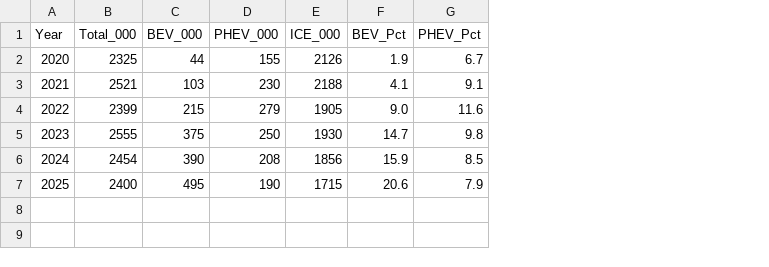
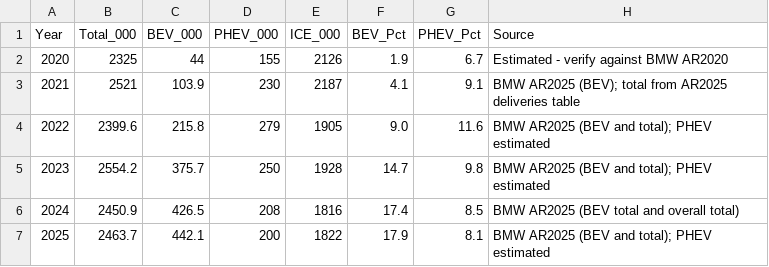
Before and after one commit to SharDXL/bmw-business-analysis, a CSV file: data/bmw_deliveries.csv, drawn as a sheet; the diff names each change by its address in the sheet, - before the commit and + after, or states it on an @@ line.

```diff
--- a/data/bmw_deliveries.csv
+++ b/data/bmw_deliveries.csv
+column H (Source), rows 2-7: Estimated - verify against BMW AR2020 | BMW AR2025 (BEV); total from AR2025 deliveries table | BMW AR2025 (BEV and total); PHEV estimated | BMW AR2025 (BEV and total); PHEV estimated | BMW AR2025 (BEV total and overall total) | BMW AR2025 (BEV and total); PHEV estimated
-C3 (BEV_000): 103
+C3 (BEV_000): 103.9
-E3 (ICE_000): 2188
+E3 (ICE_000): 2187
-B4 (Total_000): 2399
+B4 (Total_000): 2399.6
-C4 (BEV_000): 215
+C4 (BEV_000): 215.8
-B5 (Total_000): 2555
+B5 (Total_000): 2554.2
-C5 (BEV_000): 375
+C5 (BEV_000): 375.7
-E5 (ICE_000): 1930
+E5 (ICE_000): 1928
-B6 (Total_000): 2454
+B6 (Total_000): 2450.9
-C6 (BEV_000): 390
+C6 (BEV_000): 426.5
-E6 (ICE_000): 1856
+E6 (ICE_000): 1816
-F6 (BEV_Pct): 15.9
+F6 (BEV_Pct): 17.4
-B7 (Total_000): 2400
+B7 (Total_000): 2463.7
-C7 (BEV_000): 495
+C7 (BEV_000): 442.1
-D7 (PHEV_000): 190
+D7 (PHEV_000): 200
-E7 (ICE_000): 1715
+E7 (ICE_000): 1822
-F7 (BEV_Pct): 20.6
+F7 (BEV_Pct): 17.9
-G7 (PHEV_Pct): 7.9
+G7 (PHEV_Pct): 8.1
```
Also changed, not shown: data/bmw_geography.csv, data/bmw_segments.csv, 6 other files.
